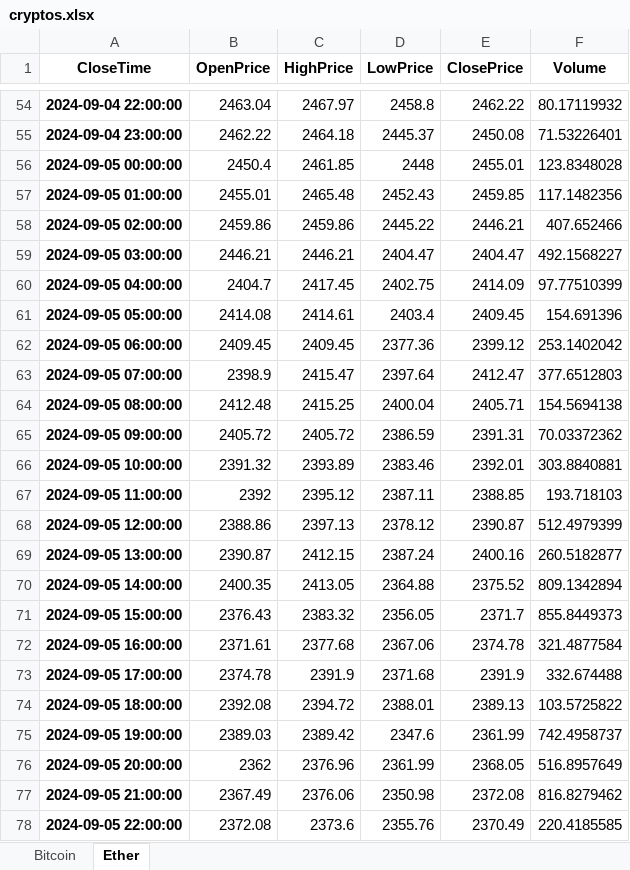
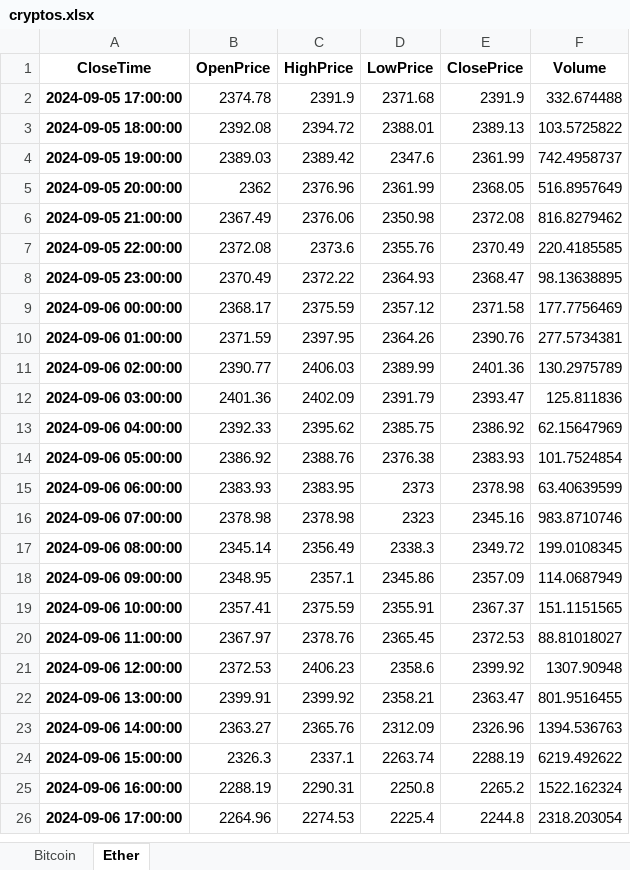
Before and after one commit to depa-tto/Python-course, an Excel workbook: cryptos.xlsx, sheet Ether, drawn as a sheet; only a part is shown, gaps mark what is left out; the shorter side is filled out with more unchanged rows; values as stored, in another font and other column widths than the file's, no borders; removed rows and columns are numbered as before the commit, all else as after; the diff covers the shown part only; the diff names each change by its address in the sheet, - before the commit and + after, or states it on an @@ line.

```diff
--- a/cryptos.xlsx (sheet Ether)
+++ b/cryptos.xlsx (sheet Ether)
-row 54: 2024-09-04 22:00:00 | 2463.04 | 2467.97 | 2458.8 | 2462.22 | 80.17119932
-row 55: 2024-09-04 23:00:00 | 2462.22 | 2464.18 | 2445.37 | 2450.08 | 71.53226401
-row 56: 2024-09-05 00:00:00 | 2450.4 | 2461.85 | 2448 | 2455.01 | 123.8348028
-row 57: 2024-09-05 01:00:00 | 2455.01 | 2465.48 | 2452.43 | 2459.85 | 117.1482356
-row 58: 2024-09-05 02:00:00 | 2459.86 | 2459.86 | 2445.22 | 2446.21 | 407.652466
-row 59: 2024-09-05 03:00:00 | 2446.21 | 2446.21 | 2404.47 | 2404.47 | 492.1568227
-row 60: 2024-09-05 04:00:00 | 2404.7 | 2417.45 | 2402.75 | 2414.09 | 97.77510399
-row 61: 2024-09-05 05:00:00 | 2414.08 | 2414.61 | 2403.4 | 2409.45 | 154.691396
-row 62: 2024-09-05 06:00:00 | 2409.45 | 2409.45 | 2377.36 | 2399.12 | 253.1402042
-row 63: 2024-09-05 07:00:00 | 2398.9 | 2415.47 | 2397.64 | 2412.47 | 377.6512803
-row 64: 2024-09-05 08:00:00 | 2412.48 | 2415.25 | 2400.04 | 2405.71 | 154.5694138
-row 65: 2024-09-05 09:00:00 | 2405.72 | 2405.72 | 2386.59 | 2391.31 | 70.03372362
-row 66: 2024-09-05 10:00:00 | 2391.32 | 2393.89 | 2383.46 | 2392.01 | 303.8840881
-row 67: 2024-09-05 11:00:00 | 2392 | 2395.12 | 2387.11 | 2388.85 | 193.718103
-row 68: 2024-09-05 12:00:00 | 2388.86 | 2397.13 | 2378.12 | 2390.87 | 512.4979399
-row 69: 2024-09-05 13:00:00 | 2390.87 | 2412.15 | 2387.24 | 2400.16 | 260.5182877
-row 70: 2024-09-05 14:00:00 | 2400.35 | 2413.05 | 2364.88 | 2375.52 | 809.1342894
-row 71: 2024-09-05 15:00:00 | 2376.43 | 2383.32 | 2356.05 | 2371.7 | 855.8449373
-row 72: 2024-09-05 16:00:00 | 2371.61 | 2377.68 | 2367.06 | 2374.78 | 321.4877584
```
Also changed, not shown: 71 added rows, 52 removed rows and 3 edited cells elsewhere in this sheet, sheet Bitcoin, 2 other files.
